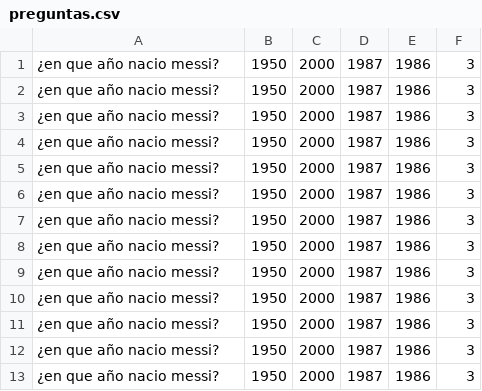
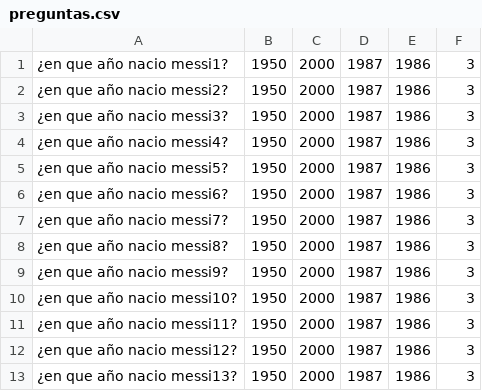
Before and after one commit to JoniBe/UTN_Prog_1_Preguntados, a CSV file: preguntas.csv, drawn as a sheet.

```diff
--- a/preguntas.csv
+++ b/preguntas.csv
@@ -1,13 +1,13 @@
-¿en que año nacio messi?,1950,2000,1987,1986,3
-¿en que año nacio messi?,1950,2000,1987,1986,3
-¿en que año nacio messi?,1950,2000,1987,1986,3
-¿en que año nacio messi?,1950,2000,1987,1986,3
-¿en que año nacio messi?,1950,2000,1987,1986,3
-¿en que año nacio messi?,1950,2000,1987,1986,3
-¿en que año nacio messi?,1950,2000,1987,1986,3
-¿en que año nacio messi?,1950,2000,1987,1986,3
-¿en que año nacio messi?,1950,2000,1987,1986,3
-¿en que año nacio messi?,1950,2000,1987,1986,3
-¿en que año nacio messi?,1950,2000,1987,1986,3
-¿en que año nacio messi?,1950,2000,1987,1986,3
-¿en que año nacio messi?,1950,2000,1987,1986,3
+¿en que año nacio messi1?,1950,2000,1987,1986,3
+¿en que año nacio messi2?,1950,2000,1987,1986,3
+¿en que año nacio messi3?,1950,2000,1987,1986,3
+¿en que año nacio messi4?,1950,2000,1987,1986,3
+¿en que año nacio messi5?,1950,2000,1987,1986,3
+¿en que año nacio messi6?,1950,2000,1987,1986,3
+¿en que año nacio messi7?,1950,2000,1987,1986,3
+¿en que año nacio messi8?,1950,2000,1987,1986,3
+¿en que año nacio messi9?,1950,2000,1987,1986,3
+¿en que año nacio messi10?,1950,2000,1987,1986,3
+¿en que año nacio messi11?,1950,2000,1987,1986,3
+¿en que año nacio messi12?,1950,2000,1987,1986,3
+¿en que año nacio messi13?,1950,2000,1987,1986,3
```
Also changed, not shown: 2 other files.
